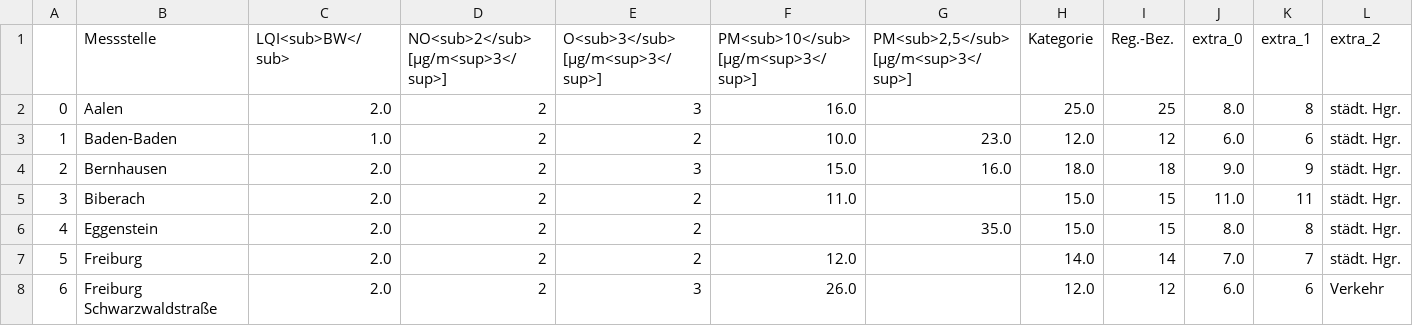
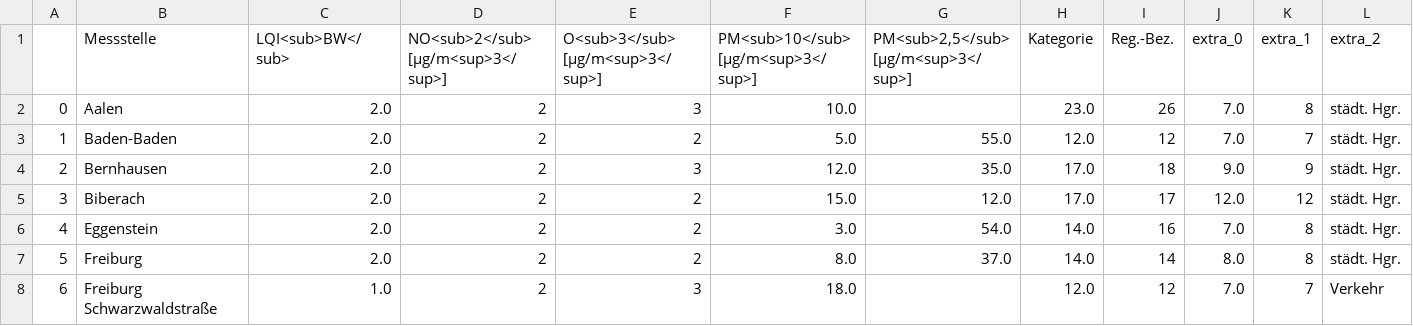
Before and after one commit to AlinaOstra/feinstaub_BW, a CSV file: lufttabelle.csv, drawn as a sheet; only a part is shown; the diff covers the shown part only; the diff names each change by its address in the sheet, - before the commit and + after, or states it on an @@ line.

```diff
--- a/lufttabelle.csv
+++ b/lufttabelle.csv
-F2: 16.0
+F2: 10.0
-H2 (Kategorie): 25.0
+H2 (Kategorie): 23.0
-I2 (Reg.-Bez.): 25
+I2 (Reg.-Bez.): 26
-J2 (extra_0): 8.0
+J2 (extra_0): 7.0
-C3 (LQI<sub>BW</sub>): 1.0
+C3 (LQI<sub>BW</sub>): 2.0
-F3: 10.0
+F3: 5.0
-G3: 23.0
+G3: 55.0
-J3 (extra_0): 6.0
+J3 (extra_0): 7.0
-K3 (extra_1): 6
+K3 (extra_1): 7
-F4: 15.0
+F4: 12.0
-G4: 16.0
+G4: 35.0
-H4 (Kategorie): 18.0
+H4 (Kategorie): 17.0
-F5: 11.0
+F5: 15.0
-G5: (empty)
+G5: 12.0
-H5 (Kategorie): 15.0
+H5 (Kategorie): 17.0
-I5 (Reg.-Bez.): 15
+I5 (Reg.-Bez.): 17
-J5 (extra_0): 11.0
+J5 (extra_0): 12.0
-K5 (extra_1): 11
+K5 (extra_1): 12
-F6: (empty)
+F6: 3.0
-G6: 35.0
+G6: 54.0
-H6 (Kategorie): 15.0
+H6 (Kategorie): 14.0
-I6 (Reg.-Bez.): 15
+I6 (Reg.-Bez.): 16
-J6 (extra_0): 8.0
+J6 (extra_0): 7.0
-F7: 12.0
+F7: 8.0
-G7: (empty)
+G7: 37.0
-J7 (extra_0): 7.0
+J7 (extra_0): 8.0
-K7 (extra_1): 7
+K7 (extra_1): 8
-C8 (LQI<sub>BW</sub>): 2.0
+C8 (LQI<sub>BW</sub>): 1.0
-F8: 26.0
+F8: 18.0
-J8 (extra_0): 6.0
+J8 (extra_0): 7.0
-K8 (extra_1): 6
+K8 (extra_1): 7
```
Also changed, not shown: 112 edited cells elsewhere in this file.
